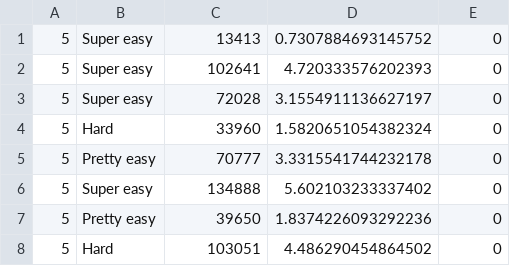
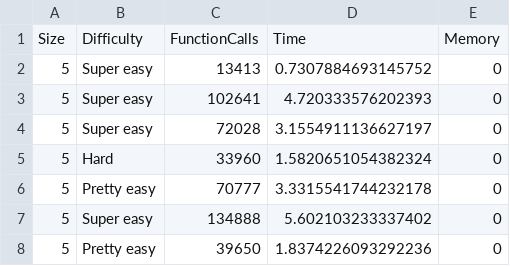
Before and after one commit to qmi03/hitori, a CSV file: hitori_metrics_5x5.csv, drawn as a sheet; only a part is shown; the shorter side is filled out with more unchanged rows.

```diff
--- a/hitori_metrics_5x5.csv
+++ b/hitori_metrics_5x5.csv
@@ -1 +1,2 @@
+Size,Difficulty,FunctionCalls,Time,Memory
 5,Super easy,13413,0.7307884693145752,0
```
Also changed, not shown: hitori_metrics_6x6.csv, 1 other file.
